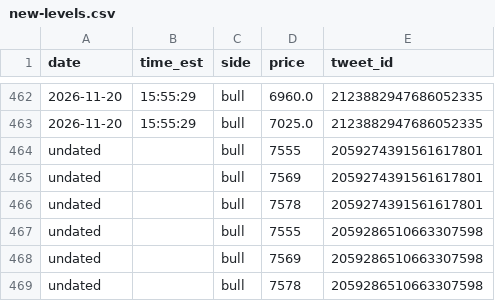
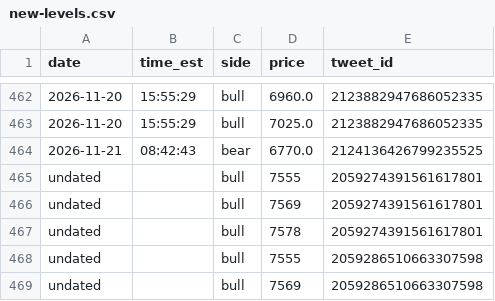
Before and after one commit to kfccolonel1/LVLS, a CSV file: archive/tweets/new-levels.csv, drawn as a sheet; only a part is shown, gaps mark what is left out; the shorter side is filled out with more unchanged rows; the diff names each change by its address in the sheet, - before the commit and + after, or states it on an @@ line.

Commit message:
history: tweets 2026-11-21 13:00

```diff
--- a/archive/tweets/new-levels.csv
+++ b/archive/tweets/new-levels.csv
+row 464: 2026-11-21 | 08:42:43 | bear | 6770.0 | 2124136426799235525
```
Also changed, not shown: archive/tweets/INDEX.csv, 1 other file.
